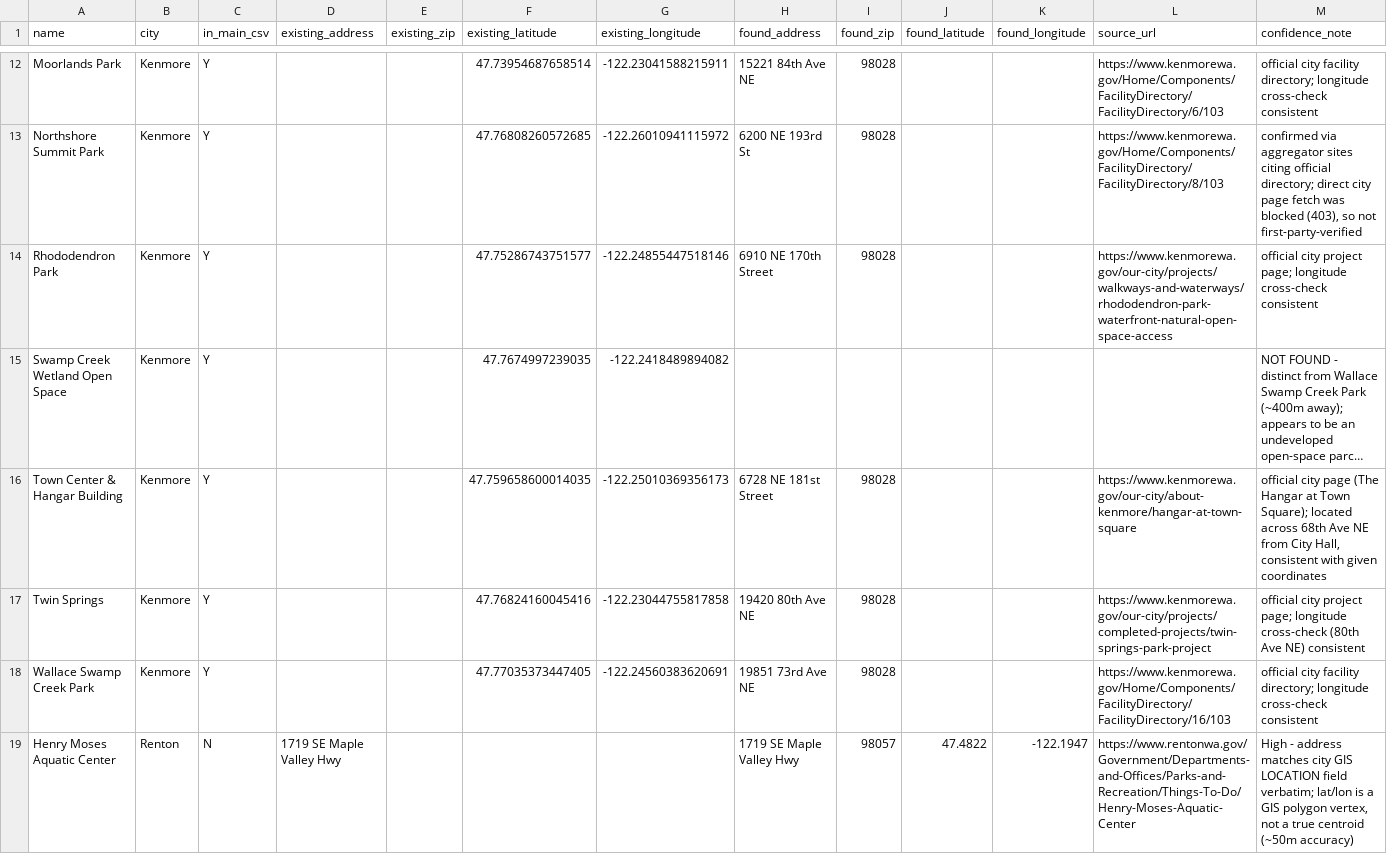
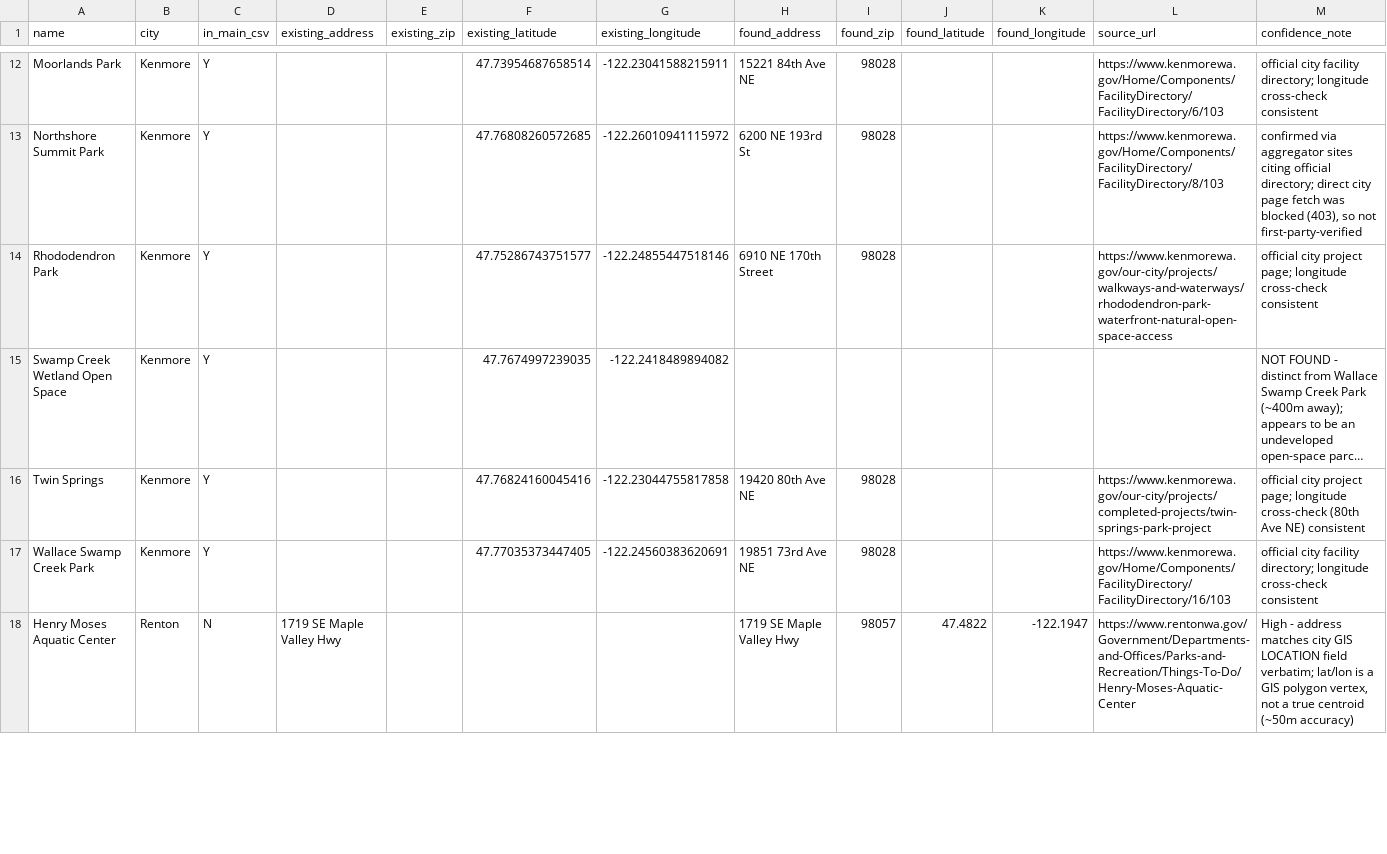
Before and after one commit to lythronaxargestes/lythronaxargestes.github.io, a CSV file: seattleparks/seattle_parks_missing_data_backup.csv, drawn as a sheet; only a part is shown, gaps mark what is left out; long unchanged cells end in …; the diff covers the shown part only; the diff names each change by its address in the sheet, - before the commit and + after, or states it on an @@ line.

Commit message:
Cleanup

```diff
--- a/seattleparks/seattle_parks_missing_data_backup.csv
+++ b/seattleparks/seattle_parks_missing_data_backup.csv
-row 16: Town Center & Hangar Building | Kenmore | Y |  |  | 47.759658600014035 | -122.25010369356173 | 6728 NE 181st Street | 98028 |  |  | https://www.kenmorewa.gov/our-city/about-kenmore/hangar-at-town-square | official city page (The Hangar at Town Square); located across 68th Ave NE from City Hall, consistent with given coordinates
```
Also changed, not shown: 4 removed rows and 25 edited cells elsewhere in this file.
